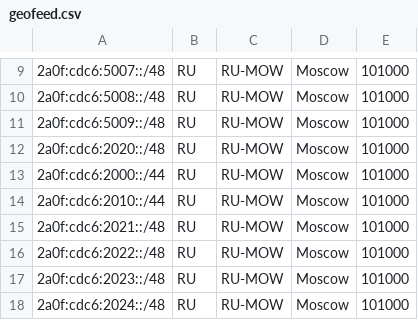
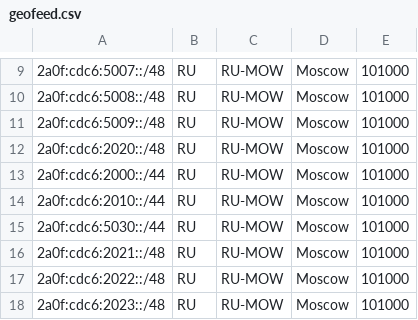
Before and after one commit to DarkReapa/geofeed, a CSV file: geofeed.csv, drawn as a sheet; only a part is shown, gaps mark what is left out; the shorter side is filled out with more unchanged rows; the diff names each change by its address in the sheet, - before the commit and + after, or states it on an @@ line.

Commit message:
Update geofeed.csv

```diff
--- a/geofeed.csv
+++ b/geofeed.csv
+row 15: 2a0f:cdc6:5030::/44 | RU | RU-MOW | Moscow | 101000
```
